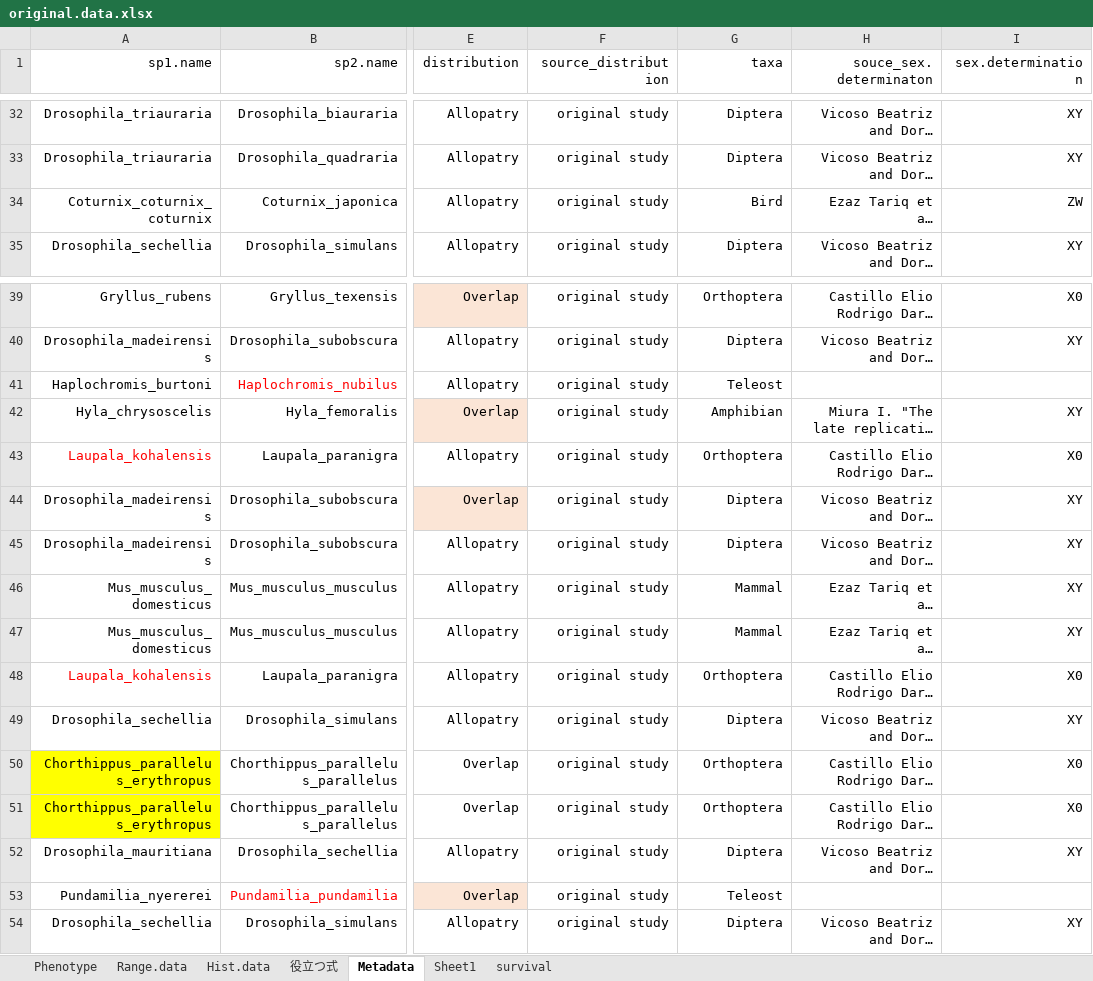
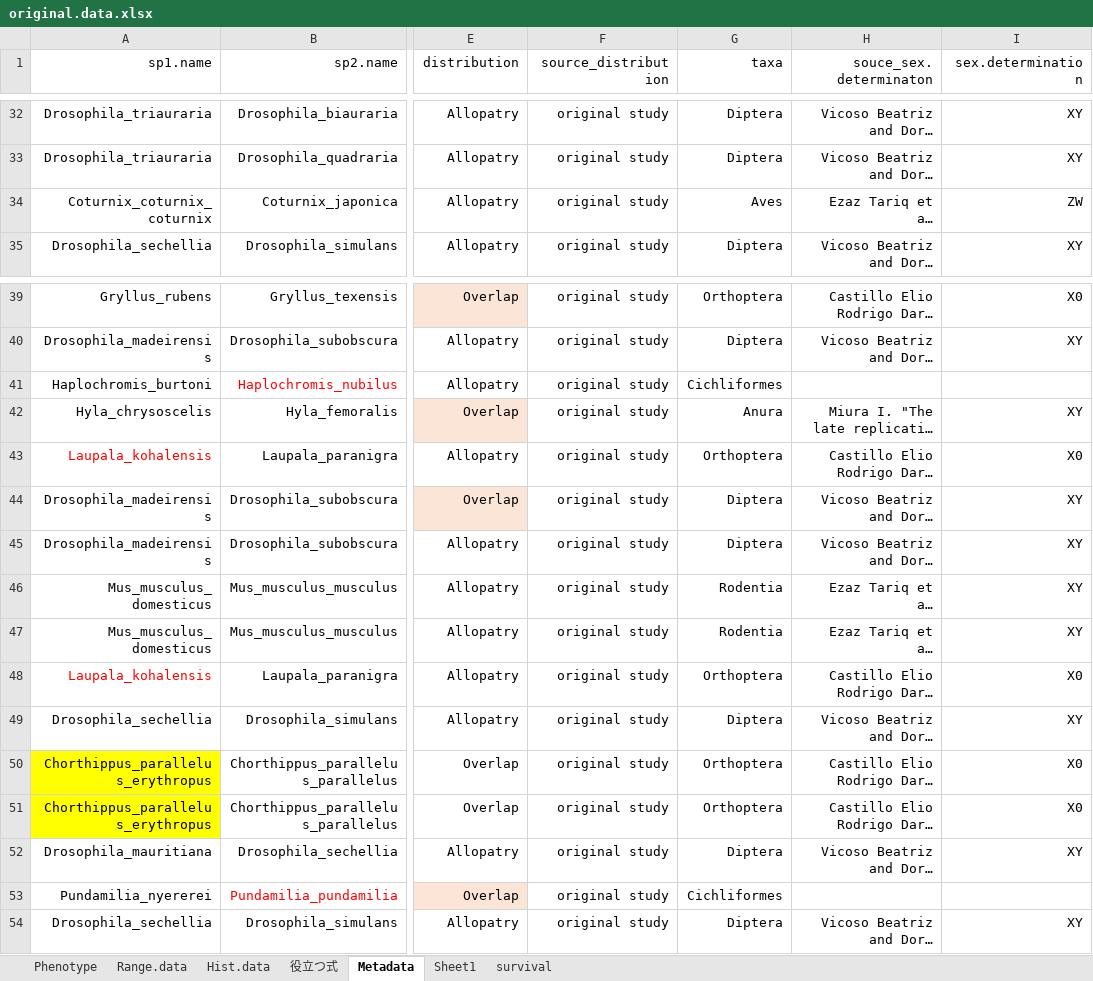
Before and after one commit to Kei-Atsumi/Meta_F1HybridVariation.scripts, an Excel workbook: data/original.data.xlsx, sheet Metadata, drawn as a sheet; only a part is shown, gaps mark what is left out; long unchanged cells end in …; values as stored, in another font and other column widths than the file's, no borders; the diff names each change by its address in the sheet, - before the commit and + after, or states it on an @@ line.

Commit message:
Corrected order names

```diff
--- a/data/original.data.xlsx (sheet Metadata)
+++ b/data/original.data.xlsx (sheet Metadata)
-G34 (taxa): Bird
+G34 (taxa): Aves
-G41 (taxa): Teleost
+G41 (taxa): Cichliformes
-G42 (taxa): Amphibian
+G42 (taxa): Anura
-G46:G47 (taxa): Mammal
+G46:G47 (taxa): Rodentia
-G53 (taxa): Teleost
+G53 (taxa): Cichliformes
```
Also changed, not shown: 9 other files.
